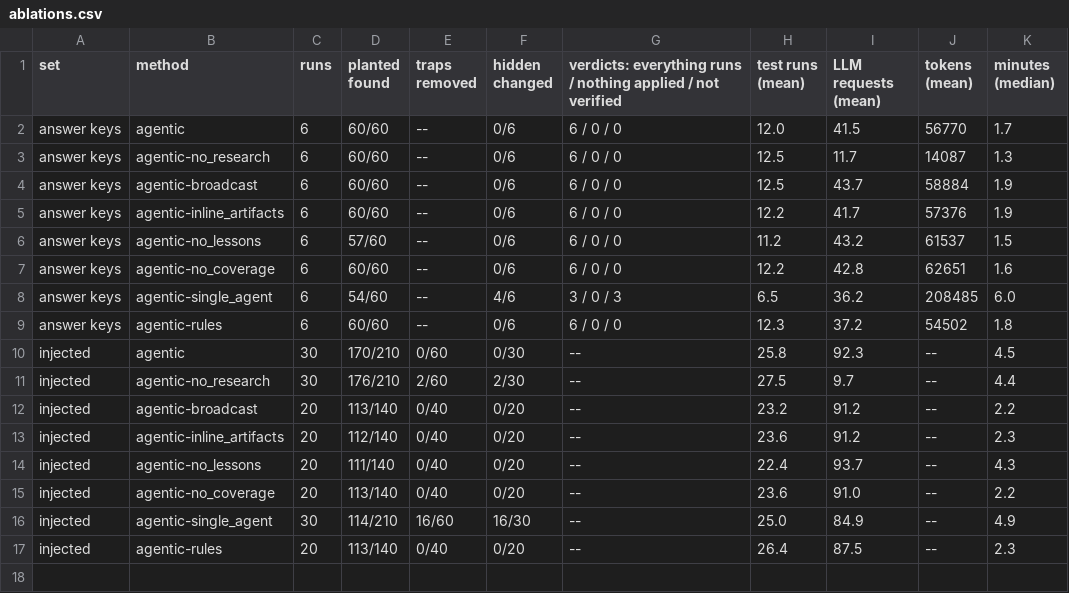
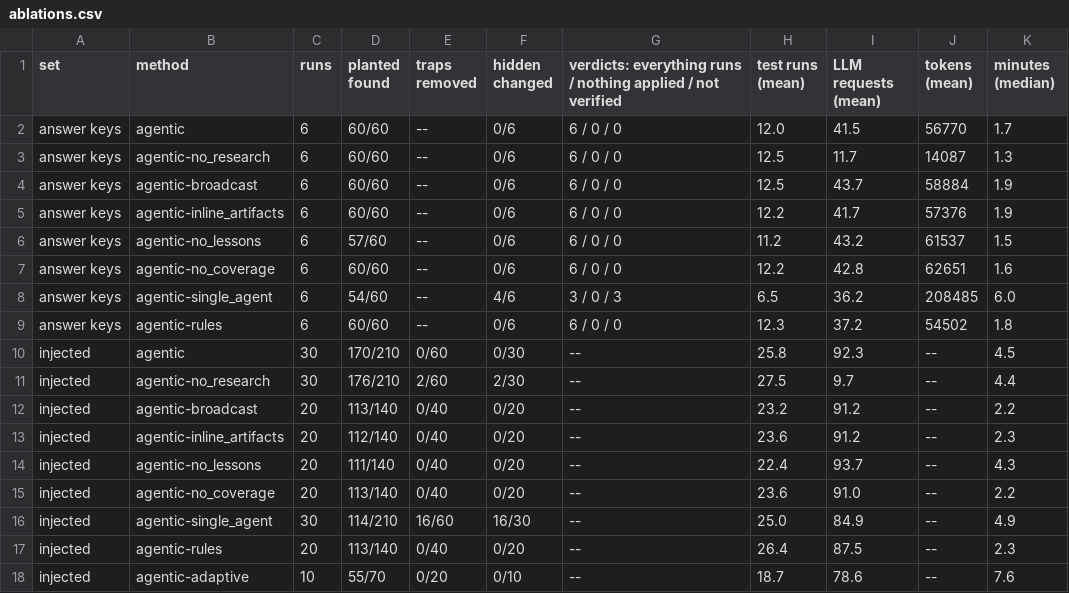
Before and after one commit to ritwiz06/cleansweep, a CSV file: results/summary/v2/ablations.csv, drawn as a sheet.

```diff
--- a/results/summary/v2/ablations.csv
+++ b/results/summary/v2/ablations.csv
@@ -17 +17,2 @@ injected,agentic-single_agent,30,114/210,16/60,16/30,--,25.0,84.9,--,4.9
 injected,agentic-rules,20,113/140,0/40,0/20,--,26.4,87.5,--,2.3
+injected,agentic-adaptive,10,55/70,0/20,0/10,--,18.7,78.6,--,7.6
```
Also changed, not shown: results/summary/v2/diff_audit.csv, results/summary/v2/diff_audit_types.csv, 8 other files.
